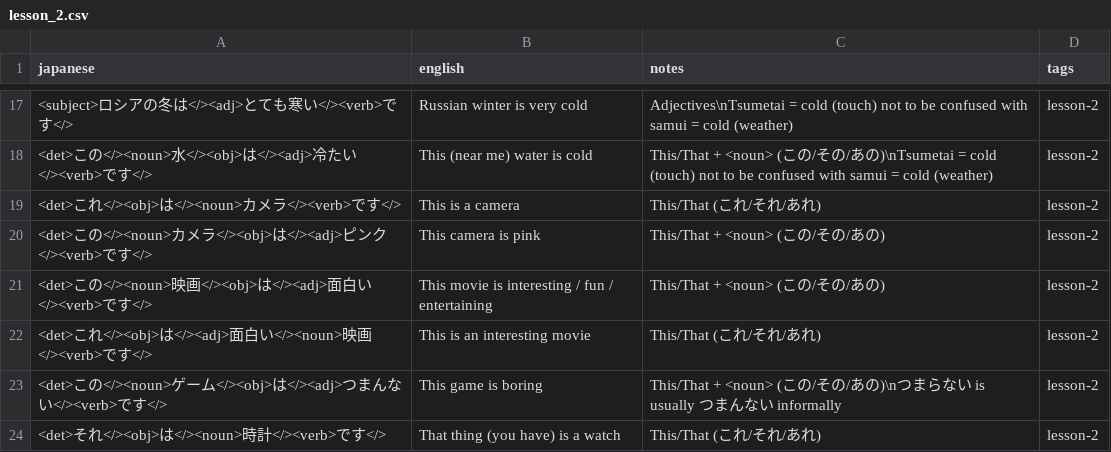
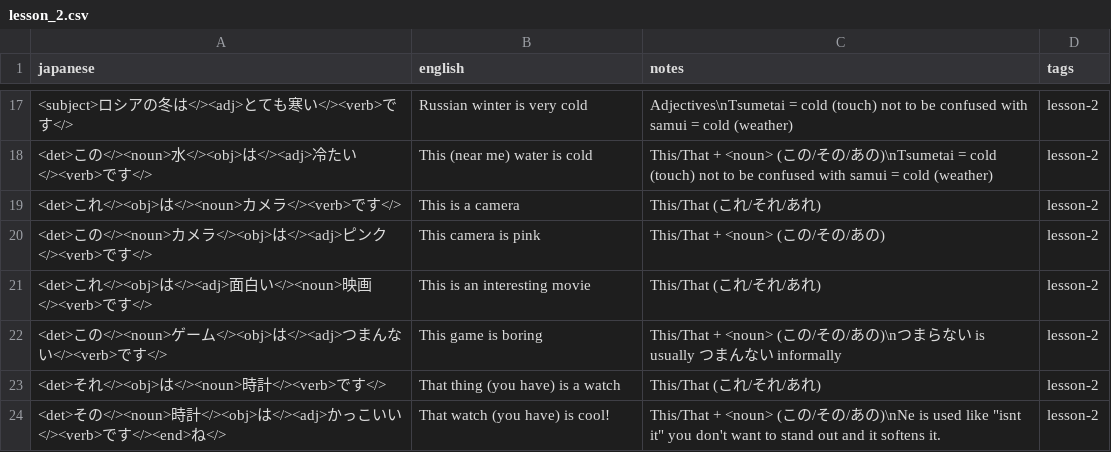
Before and after one commit to davidhin/jp-learning, a CSV file: storage/external/misa/lesson_2.csv, drawn as a sheet; only a part is shown, gaps mark what is left out; the shorter side is filled out with more unchanged rows; the diff names each change by its address in the sheet, - before the commit and + after, or states it on an @@ line.

```diff
--- a/storage/external/misa/lesson_2.csv
+++ b/storage/external/misa/lesson_2.csv
-row 21: <det>この</><noun>映画</><obj>は</><adj>面白い</><verb>です</> | This movie is interesting / fun / entertaining | This/That + <noun> (この/その/あの) | lesson-2
```
Also changed, not shown: 1 other file.
